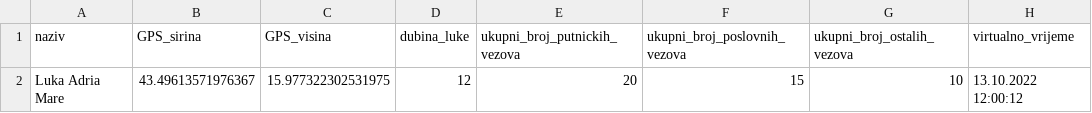
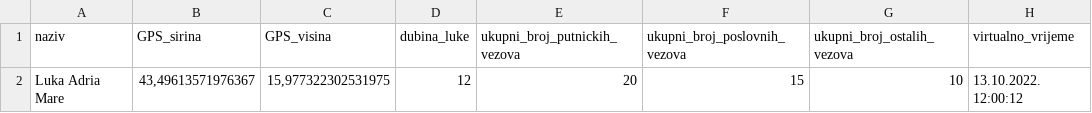
Before and after one commit to toniskobic/ShippingPortGOF, a CSV file: podaci/DZ_2_luka.csv, drawn as a sheet.

Commit message:
UzDiz_zadca_2: - csv.file edited

```diff
--- a/podaci/DZ_2_luka.csv
+++ b/podaci/DZ_2_luka.csv
@@ -1,2 +1,2 @@
 naziv;GPS_sirina;GPS_visina;dubina_luke;ukupni_broj_putnickih_vezova;ukupni_broj_poslovnih_vezova;ukupni_broj_ostalih_vezova;virtualno_vrijeme
-Luka Adria Mare; 43.49613571976367; 15.977322302531975;12 ;20;15;10;13.10.2022 12:00:12
+Luka Adria Mare; 43,49613571976367; 15,977322302531975;12 ;20;15;10;13.10.2022. 12:00:12
```
